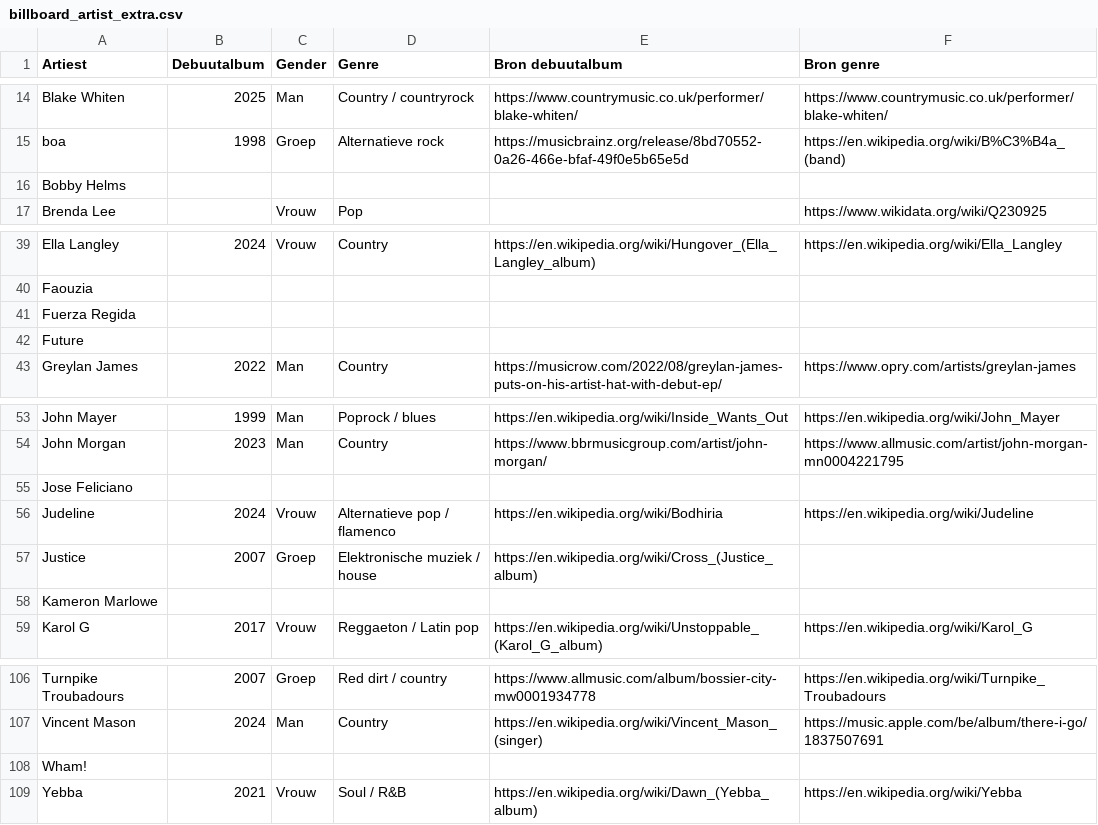
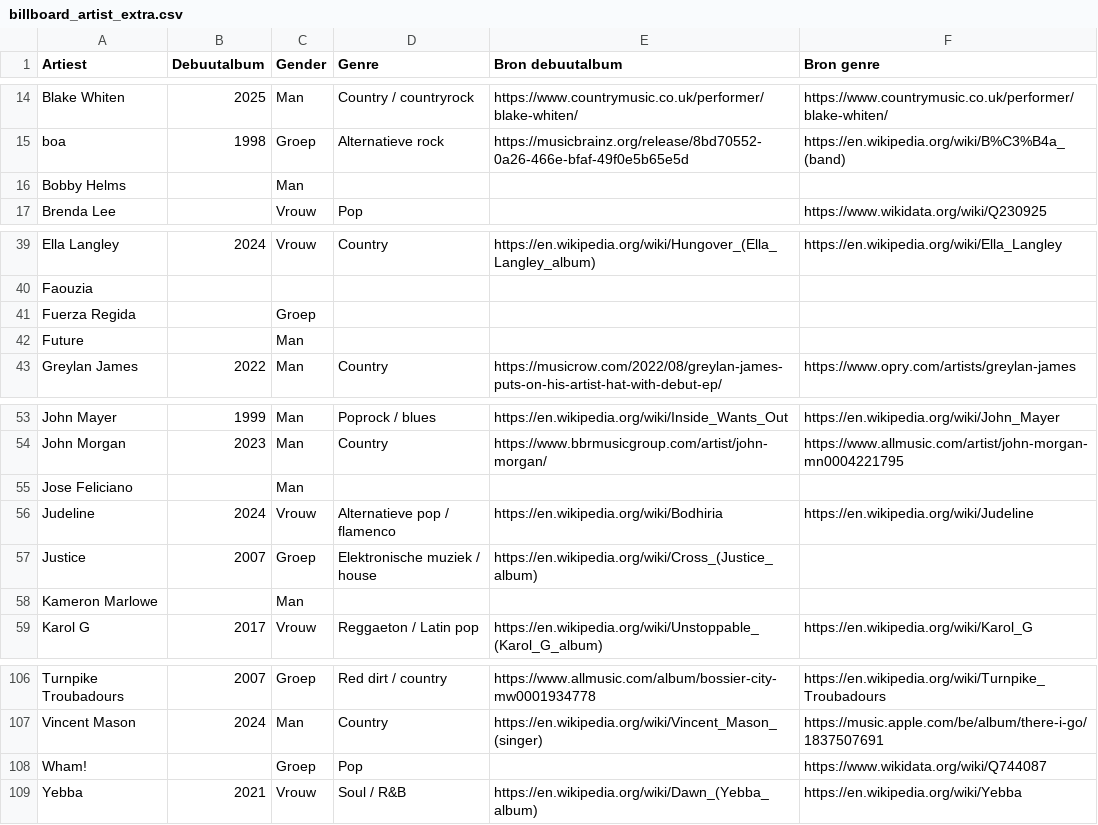
Before and after one commit to seppegoossens99-eng/billboard-hot-100-reversed, a CSV file: billboard_artist_extra.csv, drawn as a sheet; only a part is shown, gaps mark what is left out.

```diff
--- a/billboard_artist_extra.csv
+++ b/billboard_artist_extra.csv
@@ -15,3 +15,3 @@ Blake Whiten,2025,Man,Country / countryrock,https://www.countrymusic.co.uk/perfo
 boa,1998,Groep,Alternatieve rock,https://musicbrainz.org/release/8bd70552-0a26-466e-bfaf-49f0e5b65e5d,https://en.wikipedia.org/wiki/B%C3%B4a_(band)
-Bobby Helms,,,,,
+Bobby Helms,,Man,,,
 Brenda Lee,,Vrouw,Pop,,https://www.wikidata.org/wiki/Q230925
@@ -40,4 +40,4 @@ Ella Langley,2024,Vrouw,Country,https://en.wikipedia.org/wiki/Hungover_(Ella_Lan
 Faouzia,,,,,
-Fuerza Regida,,,,,
-Future,,,,,
+Fuerza Regida,,Groep,,,
+Future,,Man,,,
 Greylan James,2022,Man,Country,https://musicrow.com/2022/08/greylan-james-puts-on-his-artist-hat-with-debut-ep/,https://www.opry.com/artists/greylan-james
@@ -54,6 +54,6 @@ John Mayer,1999,Man,Poprock / blues,https://en.wikipedia.org/wiki/Inside_Wants_O
 John Morgan,2023,Man,Country,https://www.bbrmusicgroup.com/artist/john-morgan/,https://www.allmusic.com/artist/john-morgan-mn0004221795
-Jose Feliciano,,,,,
+Jose Feliciano,,Man,,,
 Judeline,2024,Vrouw,Alternatieve pop / flamenco,https://en.wikipedia.org/wiki/Bodhiria,https://en.wikipedia.org/wiki/Judeline
 Justice,2007,Groep,Elektronische muziek / house,https://en.wikipedia.org/wiki/Cross_(Justice_album),
-Kameron Marlowe,,,,,
+Kameron Marlowe,,Man,,,
 Karol G,2017,Vrouw,Reggaeton / Latin pop,https://en.wikipedia.org/wiki/Unstoppable_(Karol_G_album),https://en.wikipedia.org/wiki/Karol_G
@@ -107,3 +107,3 @@ Turnpike Troubadours,2007,Groep,Red dirt / country,https://www.allmusic.com/albu
 Vincent Mason,2024,Man,Country,https://en.wikipedia.org/wiki/Vincent_Mason_(singer),https://music.apple.com/be/album/there-i-go/1837507691
-Wham!,,,,,
+Wham!,,Groep,Pop,,https://www.wikidata.org/wiki/Q744087
 Yebba,2021,Vrouw,Soul / R&B,https://en.wikipedia.org/wiki/Dawn_(Yebba_album),https://en.wikipedia.org/wiki/Yebba
```
Also changed, not shown: billboard_artist_profiles.csv, billboard_band_members.csv, 7 other files.
